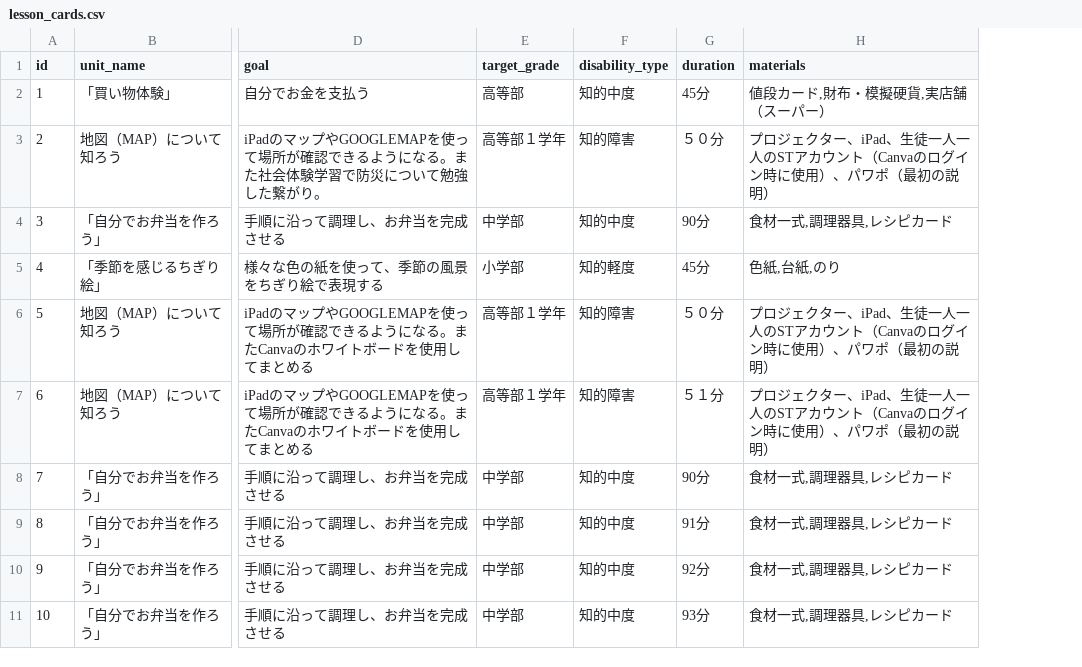
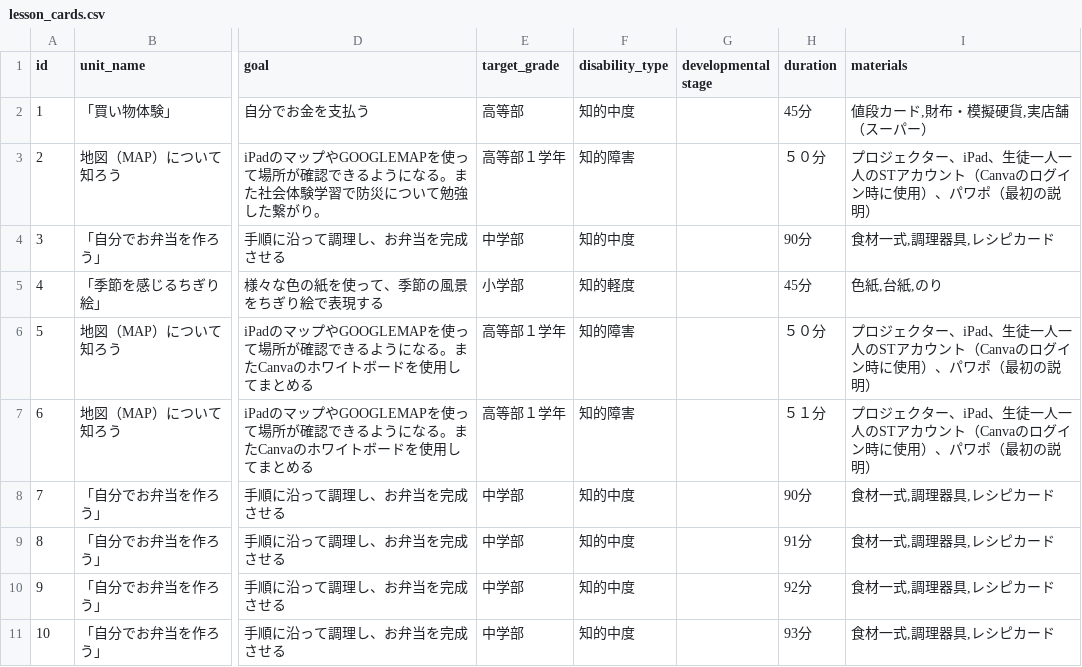
Before and after one commit to oyamasnow358/aspecial_education_app, a CSV file: lesson_cards.csv, drawn as a sheet; only a part is shown, gaps mark what is left out; the diff names each change by its address in the sheet, - before the commit and + after, or states it on an @@ line.

```diff
--- a/lesson_cards.csv
+++ b/lesson_cards.csv
+column G (developmental stage), empty
```
Also changed, not shown: 2 other files.
